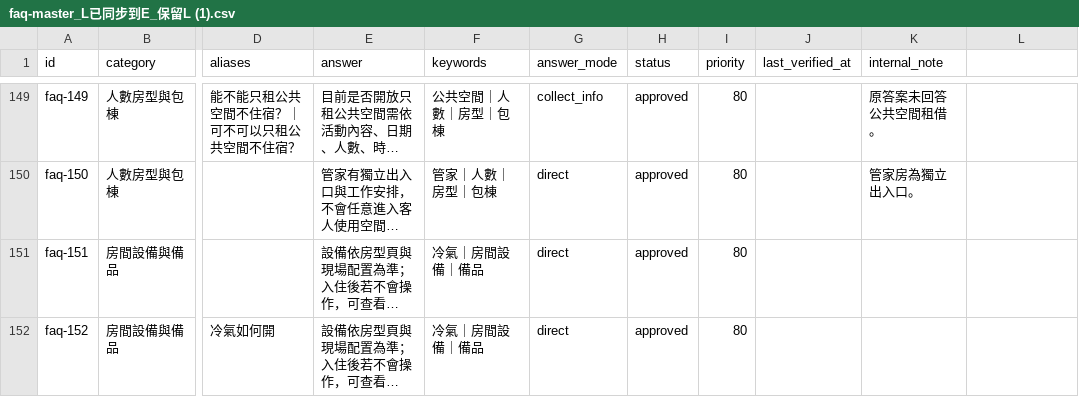
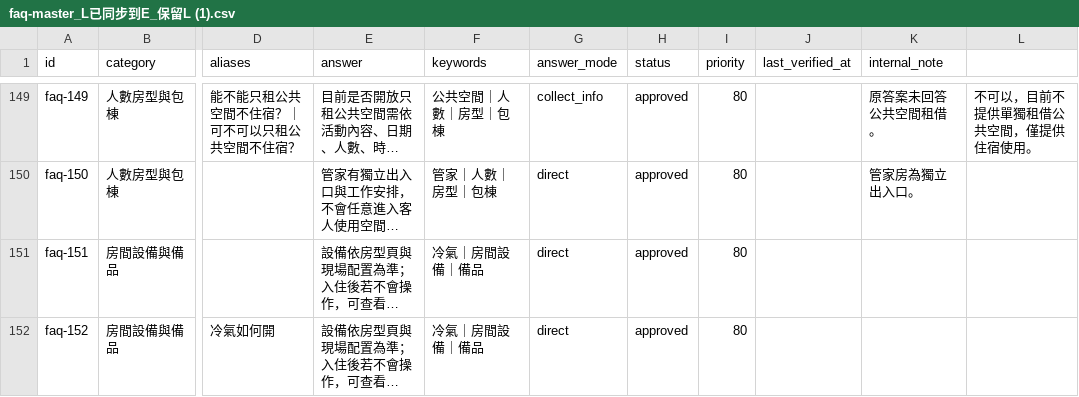
Before and after one commit to ianshih69/mumbao-universe, a CSV file: client/api/knowledge/faq-master_L已同步到E_保留L (1).csv, drawn as a sheet; only a part is shown, gaps mark what is left out; long unchanged cells end in …; the diff covers the shown part only; the diff names each change by its address in the sheet, - before the commit and + after, or states it on an @@ line.

```diff
--- a/client/api/knowledge/faq-master_L已同步到E_保留L (1).csv
+++ b/client/api/knowledge/faq-master_L已同步到E_保留L (1).csv
-L149: (empty)
+L149: 不可以，目前不提供單獨租借公共空間，僅提供住宿使用。
```
Also changed, not shown: 27 edited cells elsewhere in this file, 4 other files.
